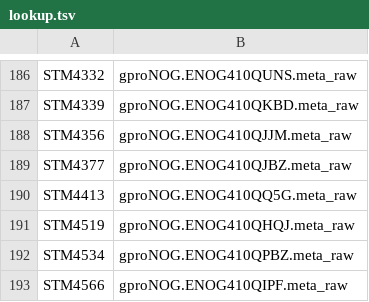
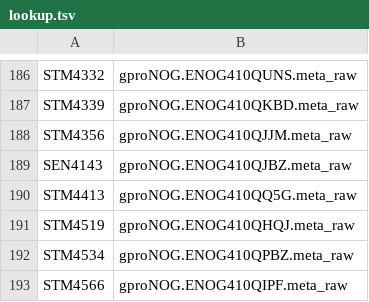
Before and after one commit to Gardner-BinfLab/invasive_salmonella, a TSV file: salmonella_invasiveness_index/lookup.tsv, drawn as a sheet; only a part is shown, gaps mark what is left out; the diff covers the shown part only.

```diff
--- a/salmonella_invasiveness_index/lookup.tsv
+++ b/salmonella_invasiveness_index/lookup.tsv
@@ -188,3 +188,3 @@ STM4339	gproNOG.ENOG410QKBD.meta_raw
 STM4356	gproNOG.ENOG410QJJM.meta_raw
-STM4377	gproNOG.ENOG410QJBZ.meta_raw
+SEN4143	gproNOG.ENOG410QJBZ.meta_raw
 STM4413	gproNOG.ENOG410QQ5G.meta_raw
```
Also changed, not shown: 5 edited cells elsewhere in this file, 1 other file.
